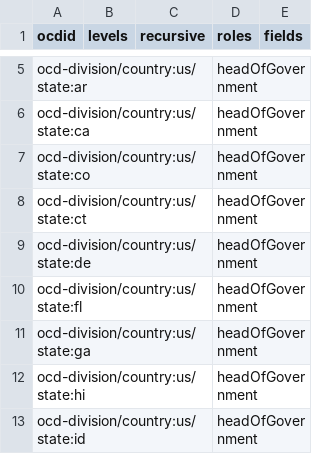
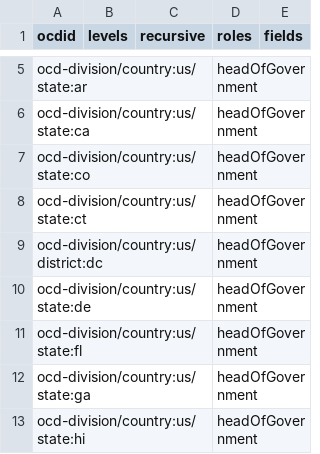
Before and after one commit to j-ro/congress-forms-data, a CSV file: ocdids_headOfGovernment.csv, drawn as a sheet; only a part is shown, gaps mark what is left out; the shorter side is filled out with more unchanged rows; the diff names each change by its address in the sheet, - before the commit and + after, or states it on an @@ line.

```diff
--- a/ocdids_headOfGovernment.csv
+++ b/ocdids_headOfGovernment.csv
+row 9: ocd-division/country:us/district:dc |  |  | headOfGovernment
```
Also changed, not shown: ocdids_legislatorLowerBody.csv, ocdids_statelevel_lower.csv, 5 other files.
